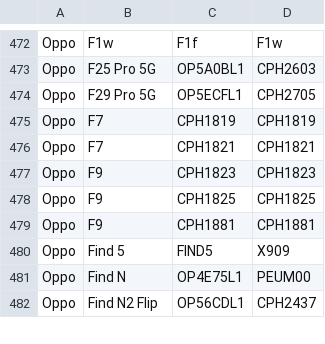
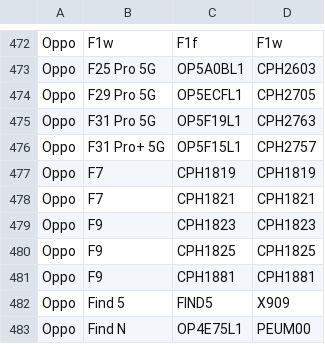
Before and after one commit to parserpp/get_android_data, a CSV file: data/oplus_gms_devices.csv, drawn as a sheet; only a part is shown, gaps mark what is left out; the shorter side is filled out with more unchanged rows; the diff names each change by its address in the sheet, - before the commit and + after, or states it on an @@ line.

```diff
--- a/data/oplus_gms_devices.csv
+++ b/data/oplus_gms_devices.csv
+row 475: Oppo | F31 Pro 5G | OP5F19L1 | CPH2763
+row 476: Oppo | F31 Pro+ 5G | OP5F15L1 | CPH2757
```
Also changed, not shown: 1 other file.
